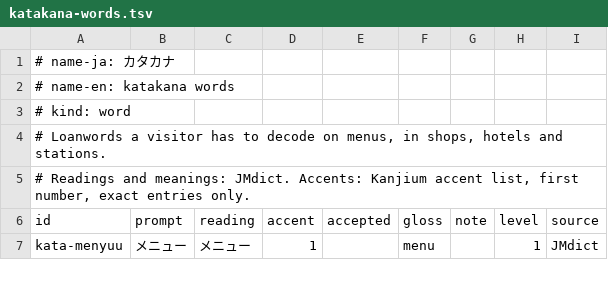
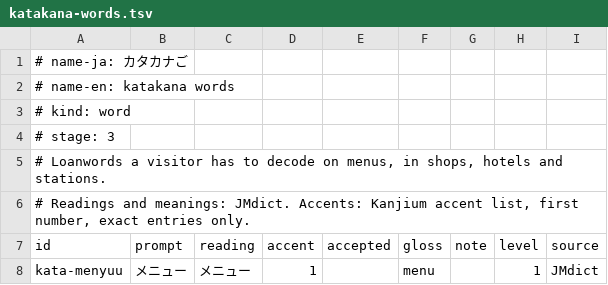
Before and after one commit to muscaglar/japan_cardputer, a TSV file: content/decks/katakana-words.tsv, drawn as a sheet; only a part is shown.

Commit message:
Lay the ground for the course, kanji meanings, the guide and sound
- two kana decks, written by a program: what to type, how each kana
  sounds, and how to tell look-alike katakana apart
- decks have a stage; a course takes its new cards from the lowest
  stage that still has unseen ones, so that kana come before words
- a new kana is asked first: known at first sight, it is not taught
  and comes back after four days
- cards can carry what each of their kanji means, from a table
- pages of a guide to how Japanese sounds, from a table
- the app can play a clip from the memory card; the device shell
  mounts the card; the simulator remembers what would have been played
- places in the menu for the decks, a kana chart and the guide
- the type check covers files added later and works in a second
  checkout

```diff
--- a/content/decks/katakana-words.tsv
+++ b/content/decks/katakana-words.tsv
@@ -1,4 +1,5 @@
-# name-ja: カタカナ
+# name-ja: カタカナご
 # name-en: katakana words
 # kind: word
+# stage: 3
 # Loanwords a visitor has to decode on menus, in shops, hotels and stations.
```
Also changed, not shown: content/decks/counters.tsv, content/decks/numbers.tsv, 37 other files.
